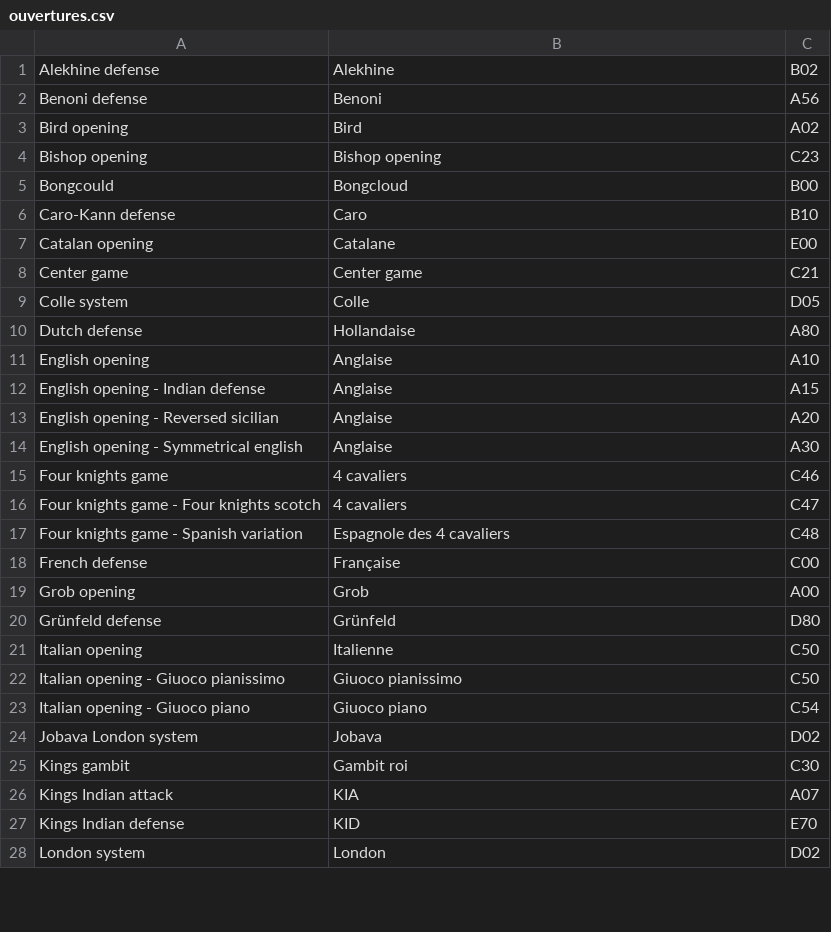
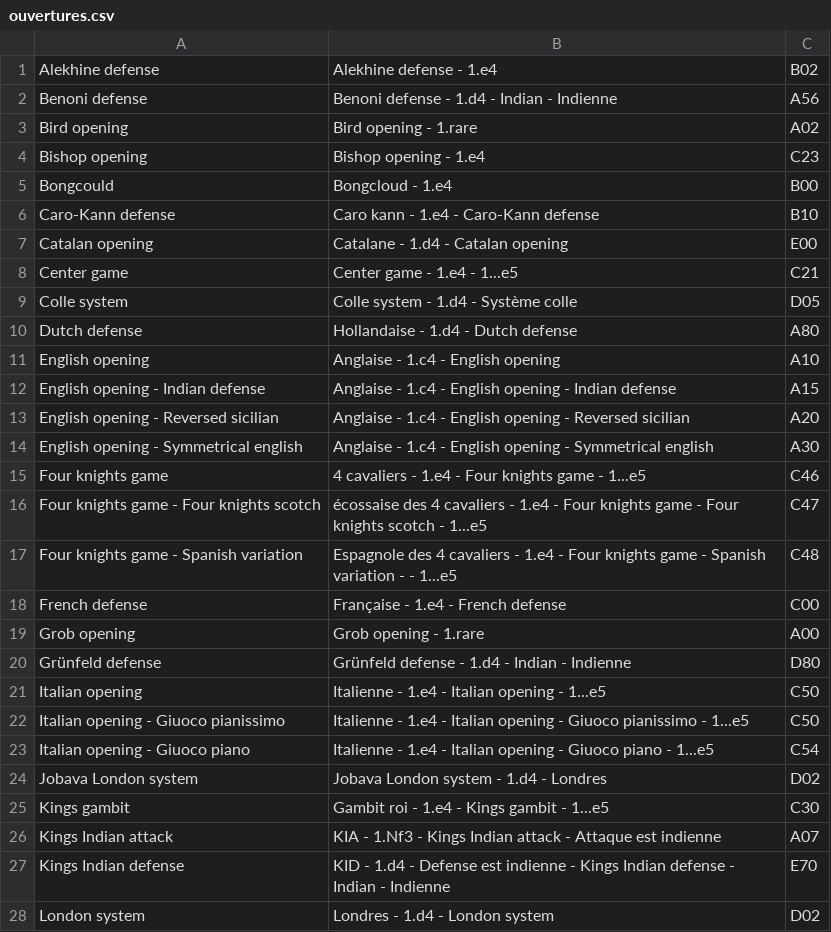
Before and after one commit to bilboque/UCC_DB, a CSV file: chessclubdb/ouvertures.csv, drawn as a sheet; only a part is shown; the diff covers the shown part only.

Commit message:
Ajout noms alternatifs

```diff
--- a/chessclubdb/ouvertures.csv
+++ b/chessclubdb/ouvertures.csv
@@ -1,28 +1,28 @@
-Alekhine defense,Alekhine,B02
-Benoni defense,Benoni,A56
-Bird opening,Bird,A02
-Bishop opening,Bishop opening,C23
-Bongcould,Bongcloud,B00
-Caro-Kann defense,Caro,B10
-Catalan opening,Catalane,E00
-Center game,Center game,C21
-Colle system,Colle,D05
-Dutch defense,Hollandaise,A80
-English opening,Anglaise,A10
-English opening - Indian defense,Anglaise,A15
-English opening - Reversed sicilian,Anglaise,A20
-English opening - Symmetrical english,Anglaise,A30
-Four knights game,4 cavaliers,C46
-Four knights game - Four knights scotch,4 cavaliers,C47
-Four knights game - Spanish variation,Espagnole des 4 cavaliers,C48
-French defense,Française,C00
-Grob opening,Grob,A00
-Grünfeld defense,Grünfeld,D80
-Italian opening,Italienne,C50
-Italian opening - Giuoco pianissimo,Giuoco pianissimo,C50
-Italian opening - Giuoco piano,Giuoco piano,C54
-Jobava London system,Jobava,D02
-Kings gambit,Gambit roi,C30
-Kings Indian attack,KIA,A07
-Kings Indian defense,KID,E70
-London system,London,D02
+Alekhine defense,Alekhine defense - 1.e4,B02
+Benoni defense,Benoni defense - 1.d4 - Indian - Indienne,A56
+Bird opening,Bird opening - 1.rare,A02
+Bishop opening,Bishop opening - 1.e4,C23
+Bongcould,Bongcloud - 1.e4,B00
+Caro-Kann defense,Caro kann - 1.e4 - Caro-Kann defense,B10
+Catalan opening,Catalane - 1.d4 - Catalan opening,E00
+Center game,Center game - 1.e4 - 1...e5,C21
+Colle system,Colle system - 1.d4 - Système colle,D05
+Dutch defense,Hollandaise - 1.d4 - Dutch defense,A80
+English opening,Anglaise - 1.c4 - English opening,A10
+English opening - Indian defense,Anglaise - 1.c4 - English opening - Indian defense,A15
+English opening - Reversed sicilian,Anglaise - 1.c4 - English opening - Reversed sicilian,A20
+English opening - Symmetrical english,Anglaise - 1.c4 - English opening - Symmetrical english,A30
+Four knights game,4 cavaliers - 1.e4 - Four knights game - 1...e5,C46
+Four knights game - Four knights scotch,écossaise des 4 cavaliers - 1.e4 - Four knights game - Four knights scotch - 1...e5,C47
+Four knights game - Spanish variation,Espagnole des 4 cavaliers - 1.e4 - Four knights game - Spanish variation -  - 1...e5,C48
+French defense,Française - 1.e4 - French defense,C00
+Grob opening,Grob opening - 1.rare,A00
+Grünfeld defense,Grünfeld defense - 1.d4 - Indian - Indienne,D80
+Italian opening,Italienne - 1.e4 - Italian opening - 1...e5,C50
+Italian opening - Giuoco pianissimo,Italienne - 1.e4 - Italian opening - Giuoco pianissimo - 1...e5,C50
+Italian opening - Giuoco piano,Italienne - 1.e4 - Italian opening - Giuoco piano - 1...e5,C54
+Jobava London system,Jobava London system - 1.d4 - Londres,D02
+Kings gambit,Gambit roi - 1.e4 - Kings gambit - 1...e5,C30
+Kings Indian attack,KIA - 1.Nf3 - Kings Indian attack - Attaque est indienne,A07
+Kings Indian defense,KID - 1.d4 - Defense est indienne - Kings Indian defense - Indian - Indienne,E70
+London system,Londres - 1.d4 - London system,D02
```
Also changed, not shown: 36 edited cells elsewhere in this file.
